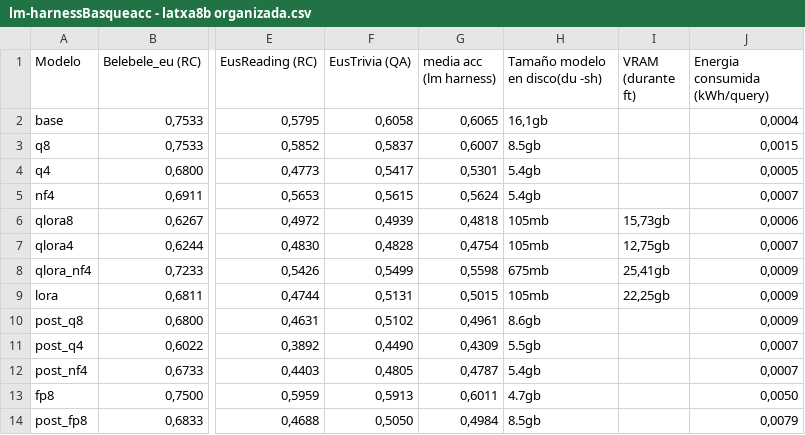
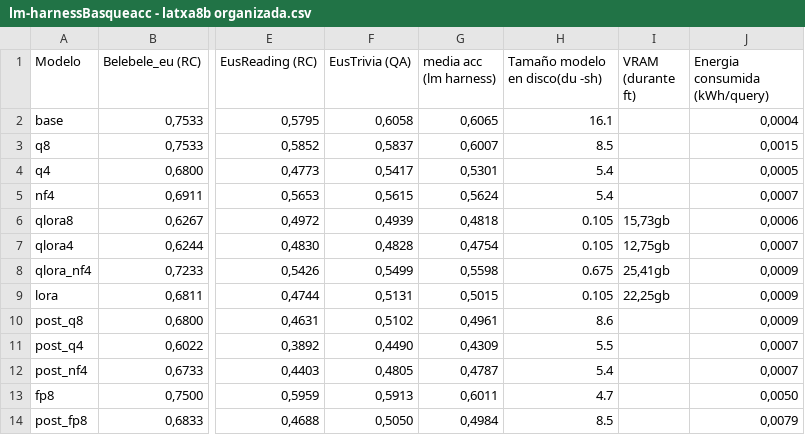
Before and after one commit to mteresamunoz/tfm-quantization-llm, a CSV file: results_csv/lm-harnessBasqueacc - latxa8b organizada.csv, drawn as a sheet; only a part is shown, gaps mark what is left out; the diff names each change by its address in the sheet, - before the commit and + after, or states it on an @@ line.

```diff
--- a/results_csv/lm-harnessBasqueacc - latxa8b organizada.csv
+++ b/results_csv/lm-harnessBasqueacc - latxa8b organizada.csv
-H2 (Tamaño modelo en disco(du -sh)): 16,1gb
+H2 (Tamaño modelo en disco(du -sh)): 16.1
-H3 (Tamaño modelo en disco(du -sh)): 8.5gb
+H3 (Tamaño modelo en disco(du -sh)): 8.5
-H4:H5 (Tamaño modelo en disco(du -sh)): 5.4gb
+H4:H5 (Tamaño modelo en disco(du -sh)): 5.4
-H6:H7 (Tamaño modelo en disco(du -sh)): 105mb
+H6:H7 (Tamaño modelo en disco(du -sh)): 0.105
-H8 (Tamaño modelo en disco(du -sh)): 675mb
+H8 (Tamaño modelo en disco(du -sh)): 0.675
-H9 (Tamaño modelo en disco(du -sh)): 105mb
+H9 (Tamaño modelo en disco(du -sh)): 0.105
-H10 (Tamaño modelo en disco(du -sh)): 8.6gb
+H10 (Tamaño modelo en disco(du -sh)): 8.6
-H11 (Tamaño modelo en disco(du -sh)): 5.5gb
+H11 (Tamaño modelo en disco(du -sh)): 5.5
-H12 (Tamaño modelo en disco(du -sh)): 5.4gb
+H12 (Tamaño modelo en disco(du -sh)): 5.4
-H13 (Tamaño modelo en disco(du -sh)): 4.7gb
+H13 (Tamaño modelo en disco(du -sh)): 4.7
-H14 (Tamaño modelo en disco(du -sh)): 8.5gb
+H14 (Tamaño modelo en disco(du -sh)): 8.5
```
Also changed, not shown: 5 other files.
